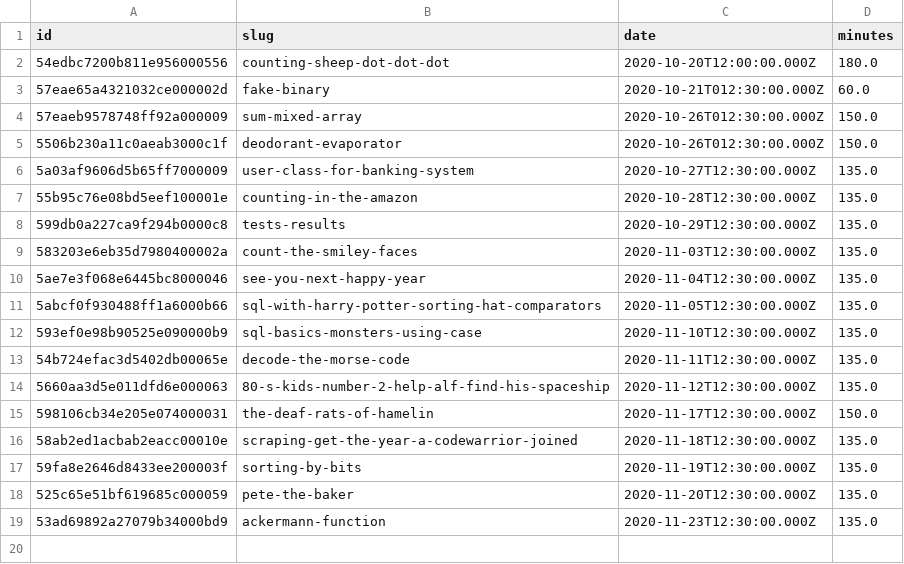
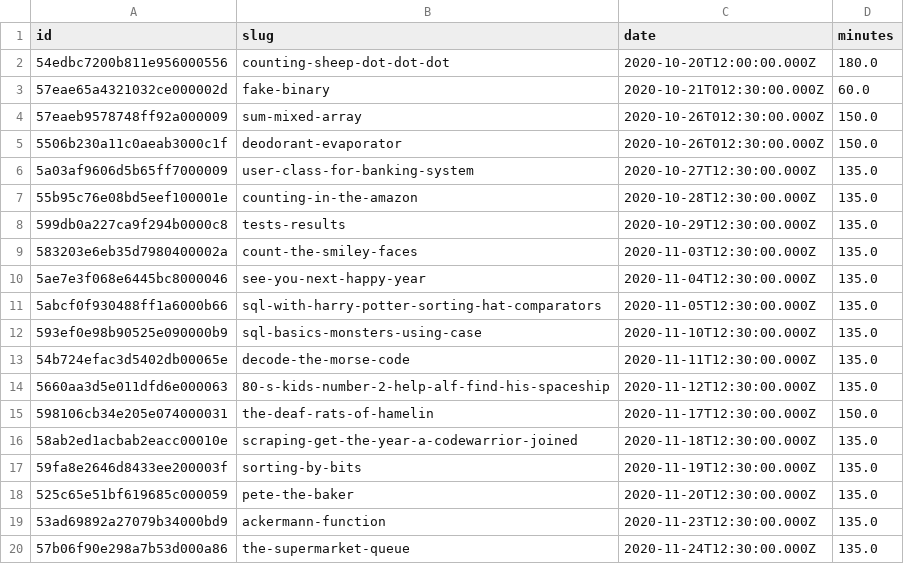
Before and after one commit to agalvezcorell/codewars-kata-student-correction-ih, a CSV file: input/katas.csv, drawn as a sheet.

```diff
--- a/input/katas.csv
+++ b/input/katas.csv
@@ -19 +19,2 @@ id,slug,date,minutes
 53ad69892a27079b34000bd9,ackermann-function,2020-11-23T12:30:00.000Z,135.0
+57b06f90e298a7b53d000a86,the-supermarket-queue,2020-11-24T12:30:00.000Z,135.0
```
Also changed, not shown: 1 other file.
